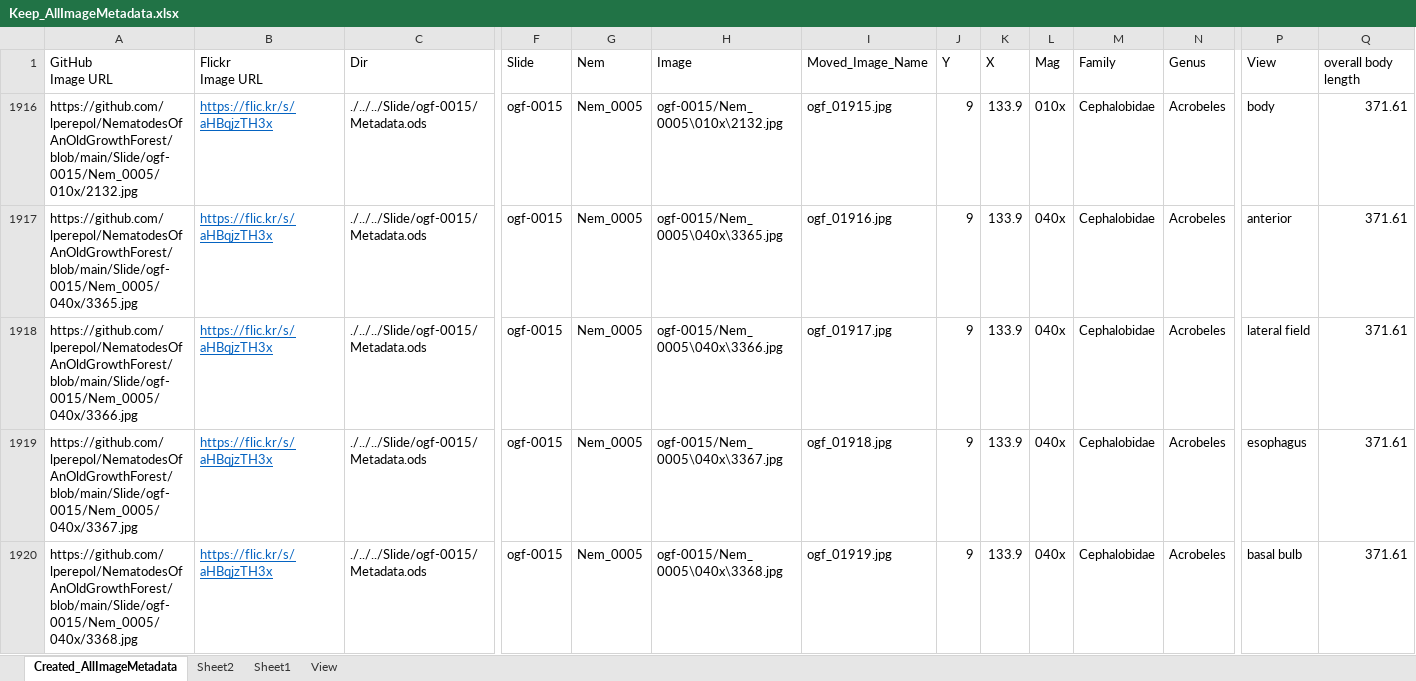
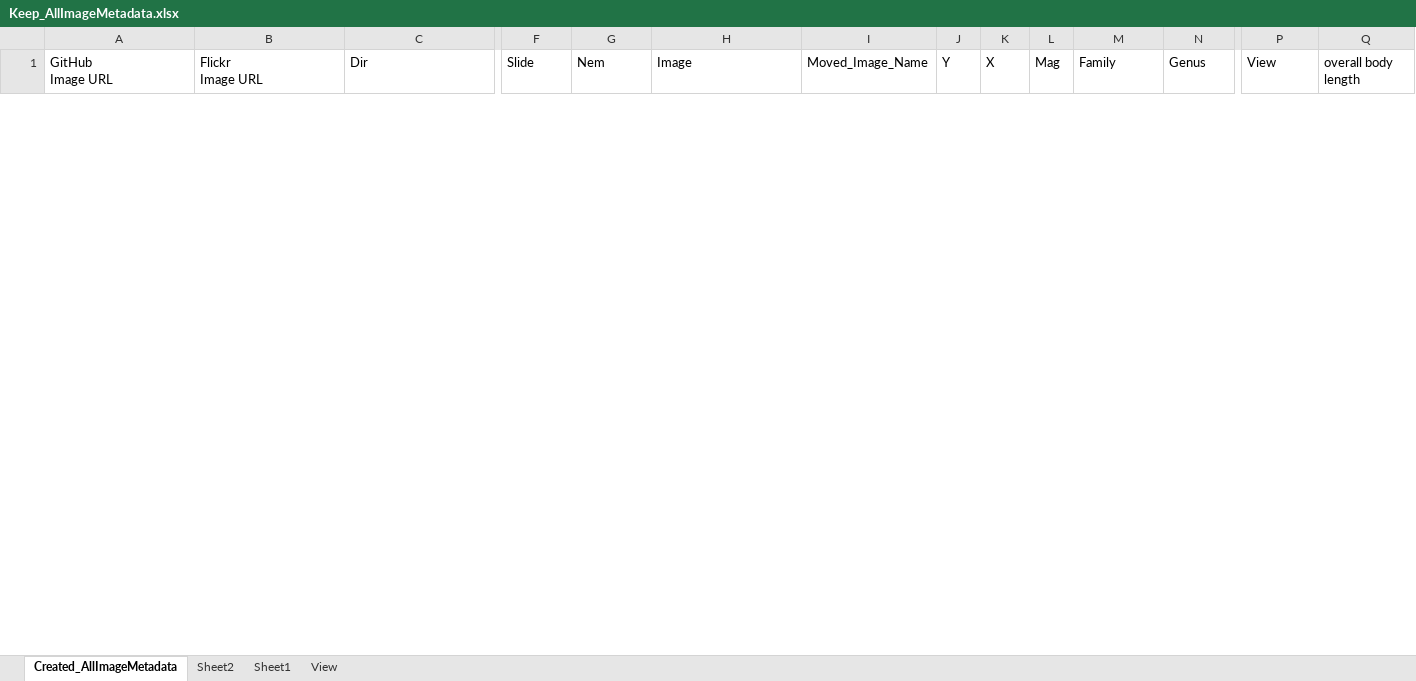
Before and after one commit to lperepol/NematodesOfAnOldGrowthForest, an Excel workbook: Metadata/ManualEdits/Keep_AllImageMetadata.xlsx, sheet Created_AllImageMetadata, drawn as a sheet; only a part is shown, gaps mark what is left out; values as stored, in another font and other column widths than the file's, no borders; removed rows and columns are numbered as before the commit, all else as after; rows hold the shown columns only; the diff covers the shown part only; the diff names each change by its address in the sheet, - before the commit and + after, or states it on an @@ line.

Commit message:
Update Keep_AllImageMetadata.xlsx

```diff
--- a/Metadata/ManualEdits/Keep_AllImageMetadata.xlsx (sheet Created_AllImageMetadata)
+++ b/Metadata/ManualEdits/Keep_AllImageMetadata.xlsx (sheet Created_AllImageMetadata)
@@ row 1916 hidden: https://github.com/lperepol/NematodesOfAnOldGrowthForest/blob/main/Slide/ogf-0015/Nem_0005/010x/2132.jpg | https://flic.kr/s/aHBqjzTH3x | ./../../Slide/ogf-0015/Metadata.ods | ogf-0015 | Nem_0005 | ogf-0015/Nem_0005\010x\2132.jpg | ogf_01915.jpg | 9 | 133.9 | 010x | Cephalobidae | Acrobeles | body | 371.61 @@
@@ row 1917 hidden: https://github.com/lperepol/NematodesOfAnOldGrowthForest/blob/main/Slide/ogf-0015/Nem_0005/040x/3365.jpg | https://flic.kr/s/aHBqjzTH3x | ./../../Slide/ogf-0015/Metadata.ods | ogf-0015 | Nem_0005 | ogf-0015/Nem_0005\040x\3365.jpg | ogf_01916.jpg | 9 | 133.9 | 040x | Cephalobidae | Acrobeles | anterior | 371.61 @@
@@ row 1918 hidden: https://github.com/lperepol/NematodesOfAnOldGrowthForest/blob/main/Slide/ogf-0015/Nem_0005/040x/3366.jpg | https://flic.kr/s/aHBqjzTH3x | ./../../Slide/ogf-0015/Metadata.ods | ogf-0015 | Nem_0005 | ogf-0015/Nem_0005\040x\3366.jpg | ogf_01917.jpg | 9 | 133.9 | 040x | Cephalobidae | Acrobeles | lateral field | 371.61 @@
@@ row 1919 hidden: https://github.com/lperepol/NematodesOfAnOldGrowthForest/blob/main/Slide/ogf-0015/Nem_0005/040x/3367.jpg | https://flic.kr/s/aHBqjzTH3x | ./../../Slide/ogf-0015/Metadata.ods | ogf-0015 | Nem_0005 | ogf-0015/Nem_0005\040x\3367.jpg | ogf_01918.jpg | 9 | 133.9 | 040x | Cephalobidae | Acrobeles | esophagus | 371.61 @@
@@ row 1920 hidden: https://github.com/lperepol/NematodesOfAnOldGrowthForest/blob/main/Slide/ogf-0015/Nem_0005/040x/3368.jpg | https://flic.kr/s/aHBqjzTH3x | ./../../Slide/ogf-0015/Metadata.ods | ogf-0015 | Nem_0005 | ogf-0015/Nem_0005\040x\3368.jpg | ogf_01919.jpg | 9 | 133.9 | 040x | Cephalobidae | Acrobeles | basal bulb | 371.61 @@
```
Also changed, not shown: 31 hidden or unhidden rows elsewhere in this sheet.
